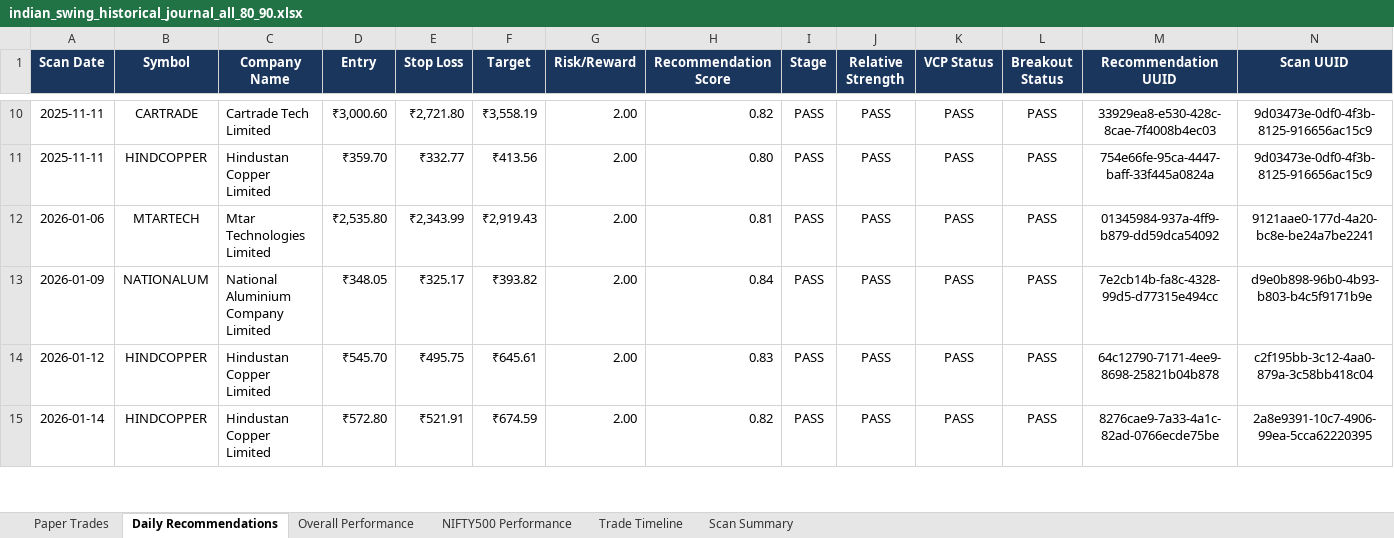
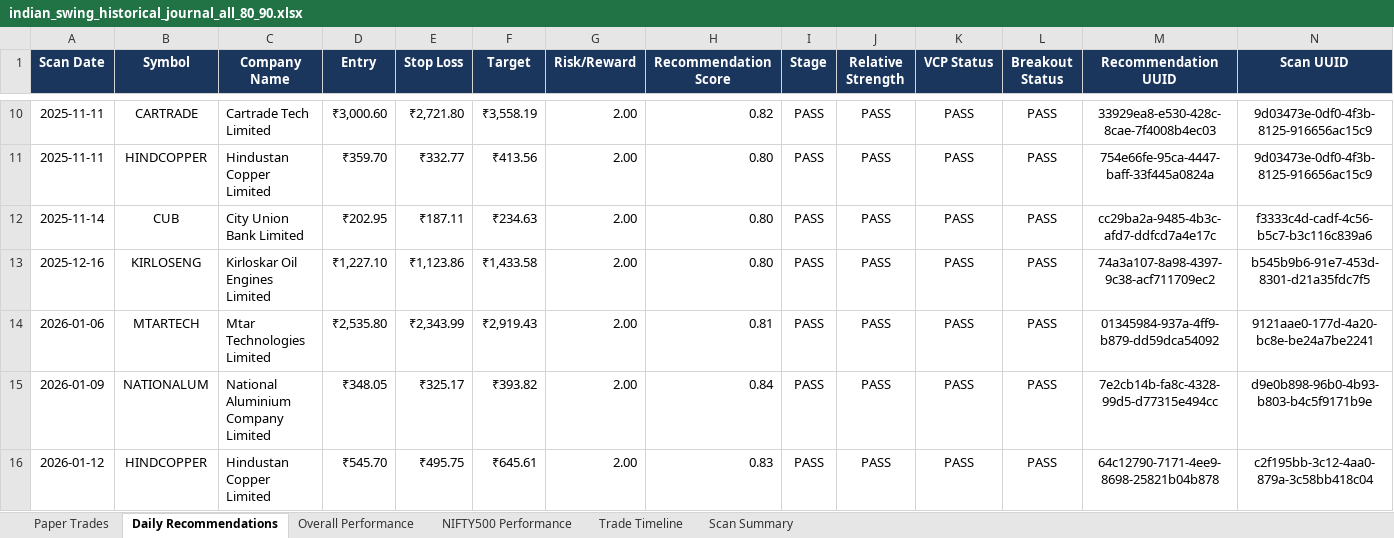
Before and after one commit to neelshet007/Indian_Swing, an Excel workbook: scratch/indian_swing_historical_journal_all_80_90.xlsx, sheet Daily Recommendations, drawn as a sheet; only a part is shown, gaps mark what is left out; the shorter side is filled out with more unchanged rows; values as stored, in another font and other column widths than the file's, no borders; the diff covers the shown part only; the diff names each change by its address in the sheet, - before the commit and + after, or states it on an @@ line.

```diff
--- a/scratch/indian_swing_historical_journal_all_80_90.xlsx (sheet Daily Recommendations)
+++ b/scratch/indian_swing_historical_journal_all_80_90.xlsx (sheet Daily Recommendations)
+row 12: 2025-11-14 | CUB | City Union Bank Limited | ₹202.95 | ₹187.11 | ₹234.63 | 2.00 | 0.80 | PASS | PASS | PASS | PASS | cc29ba2a-9485-4b3c-afd7-ddfcd7a4e17c | f3333c4d-cadf-4c56-b5c7-b3c116c839a6
+row 13: 2025-12-16 | KIRLOSENG | Kirloskar Oil Engines Limited | ₹1,227.10 | ₹1,123.86 | ₹1,433.58 | 2.00 | 0.80 | PASS | PASS | PASS | PASS | 74a3a107-8a98-4397-9c38-acf711709ec2 | b545b9b6-91e7-453d-8301-d21a35fdc7f5
```
Also changed, not shown: 119 added rows and 2 edited cells elsewhere in this sheet, sheet Scan Summary, sheet Paper Trades, sheet Trade Timeline, sheet Overall Performance, sheet NIFTY500 Performance, scratch/indian_swing_historical_journal_nifty500_80_90.xlsx, 11 other files.
